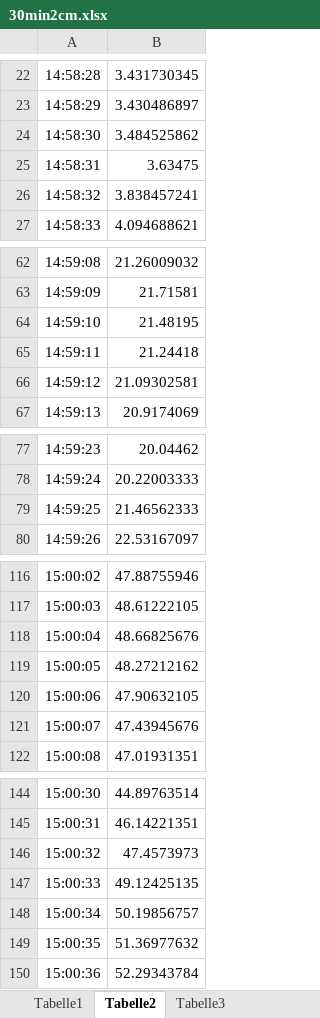
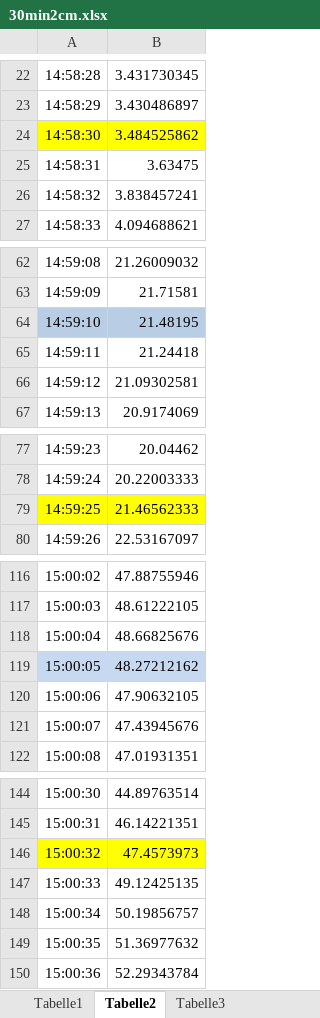
Before and after one commit to AmmarShaqeel/LBB-Semester-Project, an Excel workbook: Ammar/30min2cm.xlsx, sheet Tabelle2, drawn as a sheet; only a part is shown, gaps mark what is left out; values as stored, in another font and other column widths than the file's, no borders; the diff covers the shown part only; the diff names each change by its address in the sheet, - before the commit and + after, or states it on an @@ line.

```diff
--- a/Ammar/30min2cm.xlsx (sheet Tabelle2)
+++ b/Ammar/30min2cm.xlsx (sheet Tabelle2)
-A24:B24 fill: none
+A24:B24 fill: #FFFF00
-A64:B64 fill: none
+A64:B64 fill: #B9CDE5
-A79:B79 fill: none
+A79:B79 fill: #FFFF00
-A119:B119 fill: none
+A119:B119 fill: #C6D9F1
-A146:B146 fill: none
+A146:B146 fill: #FFFF00
```
Also changed, not shown: cell formats elsewhere in this sheet, Ammar/15min1cm.xlsx, Ammar/15min3cm.xlsx, 6 other files.
